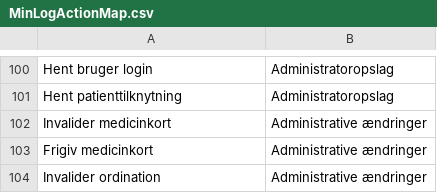
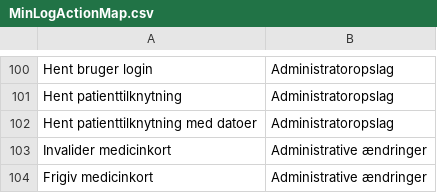
Before and after one commit to trifork/fmk-minlog-categories, a CSV file: src/MinLogActionMap.csv, drawn as a sheet; only a part is shown, gaps mark what is left out; the shorter side is filled out with more unchanged rows; the diff names each change by its address in the sheet, - before the commit and + after, or states it on an @@ line.

Commit message:
Tilfoej ny metode

```diff
--- a/src/MinLogActionMap.csv
+++ b/src/MinLogActionMap.csv
+row 102: Hent patienttilknytning med datoer | Administratoropslag
```
